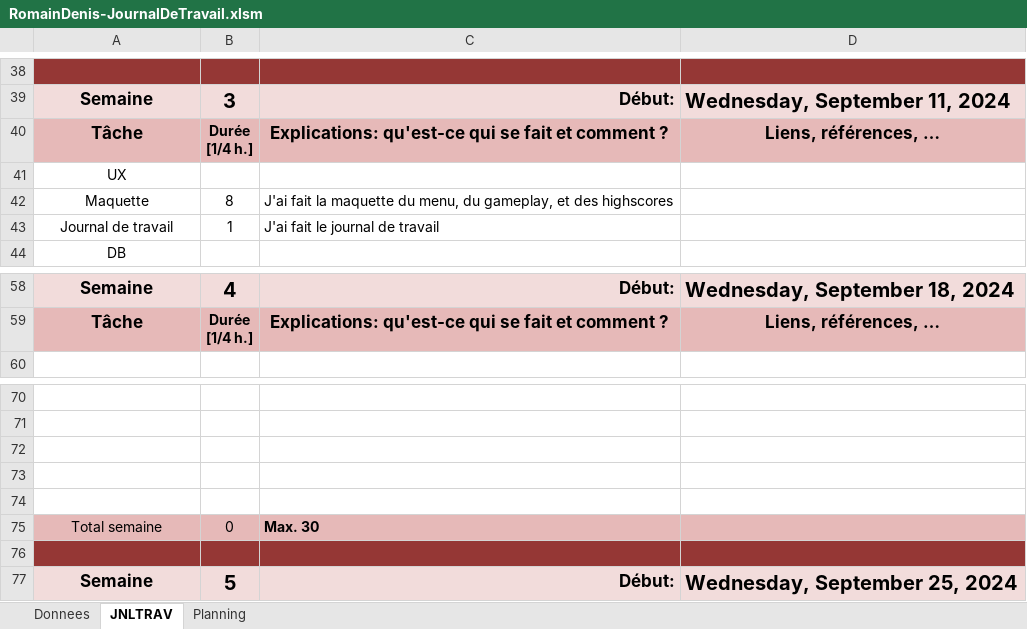
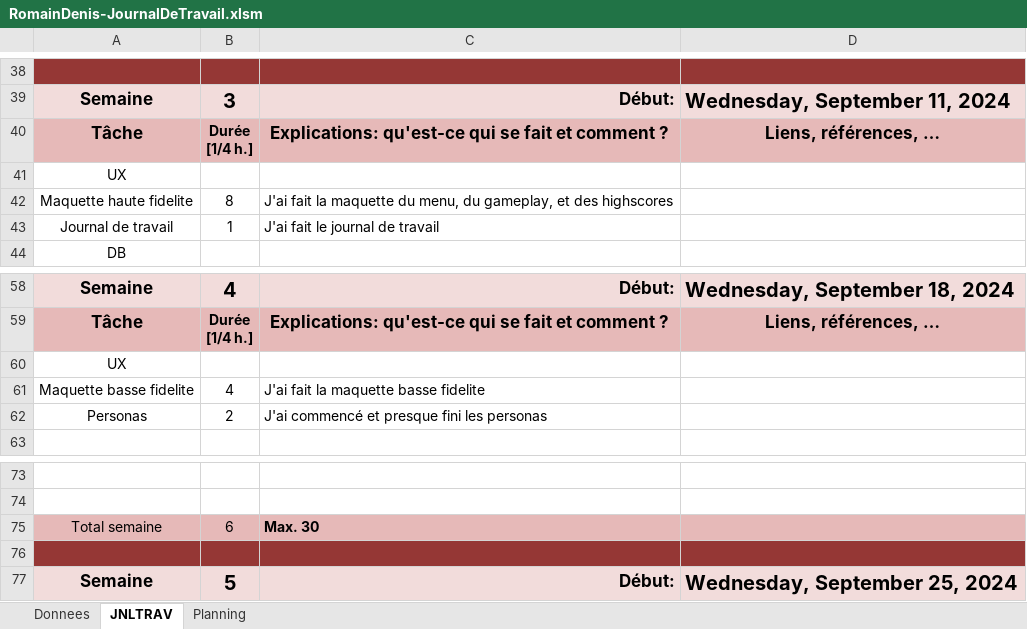
Before and after one commit to romaindenis1/SHOOTMEUP, an Excel workbook: Documentation/RomainDenis-JournalDeTravail.xlsm, sheet JNLTRAV, drawn as a sheet; only a part is shown, gaps mark what is left out; values as stored, in another font and other column widths than the file's, no borders; charts and pictures not drawn; removed rows and columns are numbered as before the commit, all else as after; the diff names each change by its address in the sheet, - before the commit and + after, or states it on an @@ line.

Commit message:
Fin curchod 2

```diff
--- a/Documentation/RomainDenis-JournalDeTravail.xlsm (sheet JNLTRAV)
+++ b/Documentation/RomainDenis-JournalDeTravail.xlsm (sheet JNLTRAV)
-A42: Maquette
+A42: Maquette haute fidelite
+row 60: UX
+row 61: Maquette basse fidelite | 4 | J'ai fait la maquette basse fidelite
+row 62: Personas | 2 | J'ai commencé et presque fini les personas
-row 72: (empty)
-row 73: (empty)
-row 74: (empty)
-B75: 0
+B75: 6
```
Also changed, not shown: charts or pictures.
